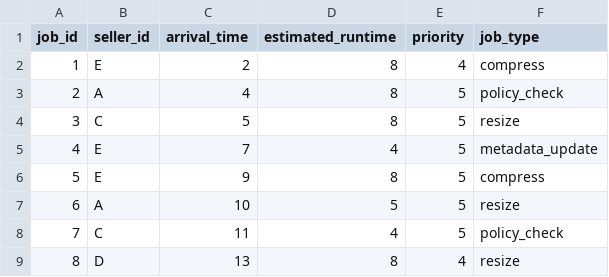
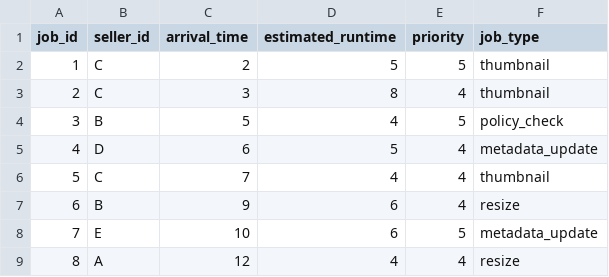
Before and after one commit to CSE-OperatingSystems/mini-bg-scheduler, a CSV file: workloads/workload_c.csv, drawn as a sheet; only a part is shown; the diff covers the shown part only.

```diff
--- a/workloads/workload_c.csv
+++ b/workloads/workload_c.csv
@@ -1,9 +1,9 @@
 job_id,seller_id,arrival_time,estimated_runtime,priority,job_type
-1,E,2,8,4,compress
-2,A,4,8,5,policy_check
-3,C,5,8,5,resize
-4,E,7,4,5,metadata_update
-5,E,9,8,5,compress
-6,A,10,5,5,resize
-7,C,11,4,5,policy_check
-8,D,13,8,4,resize
+1,C,2,5,5,thumbnail
+2,C,3,8,4,thumbnail
+3,B,5,4,5,policy_check
+4,D,6,5,4,metadata_update
+5,C,7,4,4,thumbnail
+6,B,9,6,4,resize
+7,E,10,6,5,metadata_update
+8,A,12,4,4,resize
```
Also changed, not shown: 41 edited cells elsewhere in this file, workloads/workload_a.csv, workloads/workload_b.csv, 3 other files.
